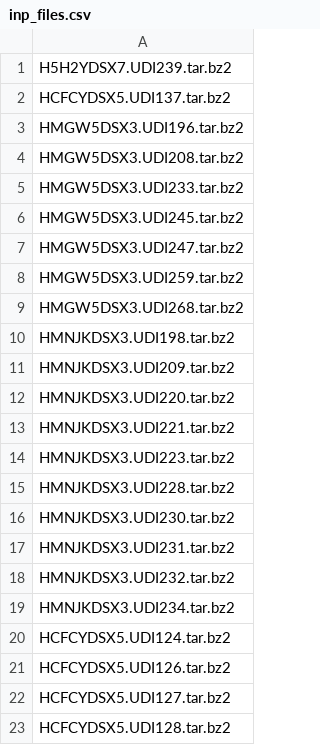
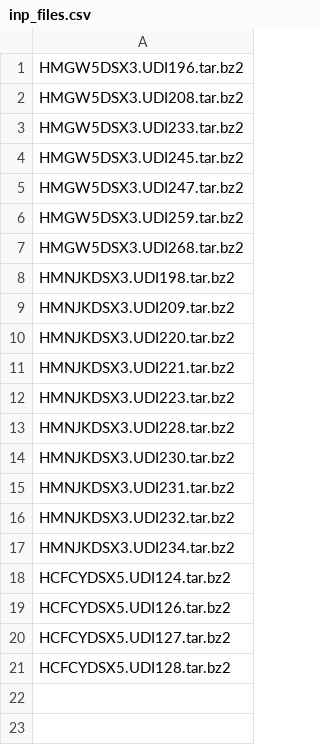
Before and after one commit to palec87/nf-testing, a CSV file: inp_files.csv, drawn as a sheet.

```diff
--- a/inp_files.csv
+++ b/inp_files.csv
@@ -1,3 +1 @@
-H5H2YDSX7.UDI239.tar.bz2
-HCFCYDSX5.UDI137.tar.bz2
 HMGW5DSX3.UDI196.tar.bz2
```
Also changed, not shown: 1 other file.
